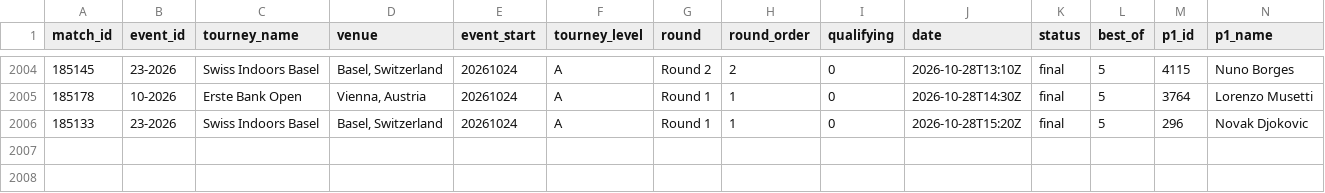
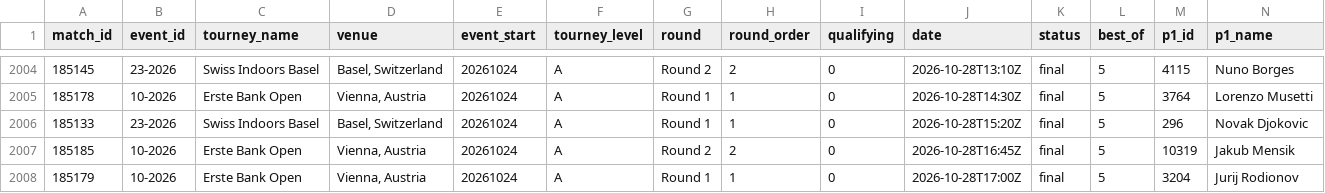
Before and after one commit to Hrivasek/tenis-predikce, a CSV file: data/espn_atp.csv, drawn as a sheet; only a part is shown, gaps mark what is left out; rows hold the shown columns only; the diff names each change by its address in the sheet, - before the commit and + after, or states it on an @@ line.

```diff
--- a/data/espn_atp.csv
+++ b/data/espn_atp.csv
+row 2007: 185185 | 10-2026 | Erste Bank Open | Vienna, Austria | 20261024 | A | Round 2 | 2 | 0 | 2026-10-28T16:45Z | final | 5 | 10319 | Jakub Mensik
+row 2008: 185179 | 10-2026 | Erste Bank Open | Vienna, Austria | 20261024 | A | Round 1 | 1 | 0 | 2026-10-28T17:00Z | final | 5 | 3204 | Jurij Rodionov
```
Also changed, not shown: data/espn_wta.csv, data/predictions.csv, 1 other file.
